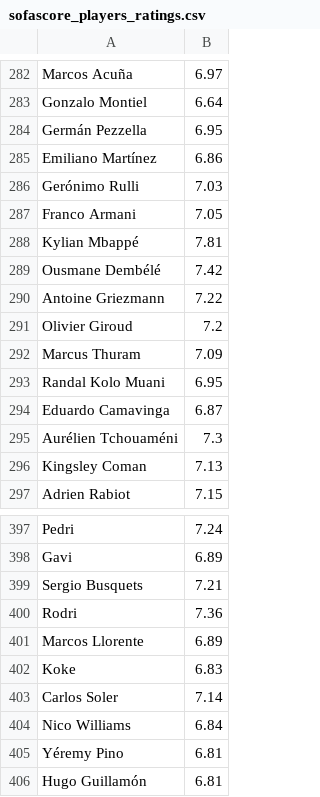
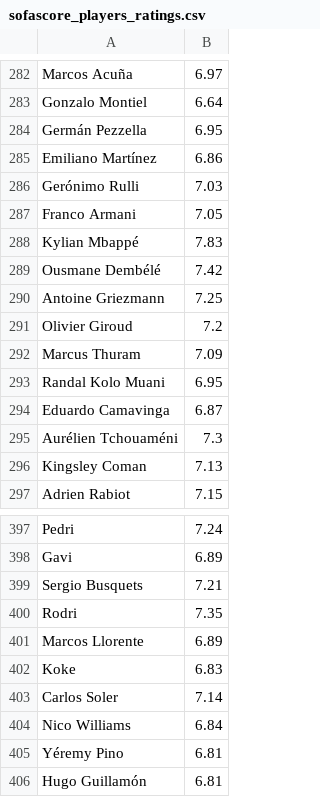
Before and after one commit to pabloroldan98/league-reworks, a CSV file: sofascore_players_ratings.csv, drawn as a sheet; only a part is shown, gaps mark what is left out.

```diff
--- a/sofascore_players_ratings.csv
+++ b/sofascore_players_ratings.csv
@@ -287,5 +287,5 @@ Gerónimo Rulli,7.03
 Franco Armani,7.05
-Kylian Mbappé,7.81
+Kylian Mbappé,7.83
 Ousmane Dembélé,7.42
-Antoine Griezmann,7.22
+Antoine Griezmann,7.25
 Olivier Giroud,7.2
@@ -399,3 +399,3 @@ Gavi,6.89
 Sergio Busquets,7.21
-Rodri,7.36
+Rodri,7.35
 Marcos Llorente,6.89
```
Also changed, not shown: 3 other files.
